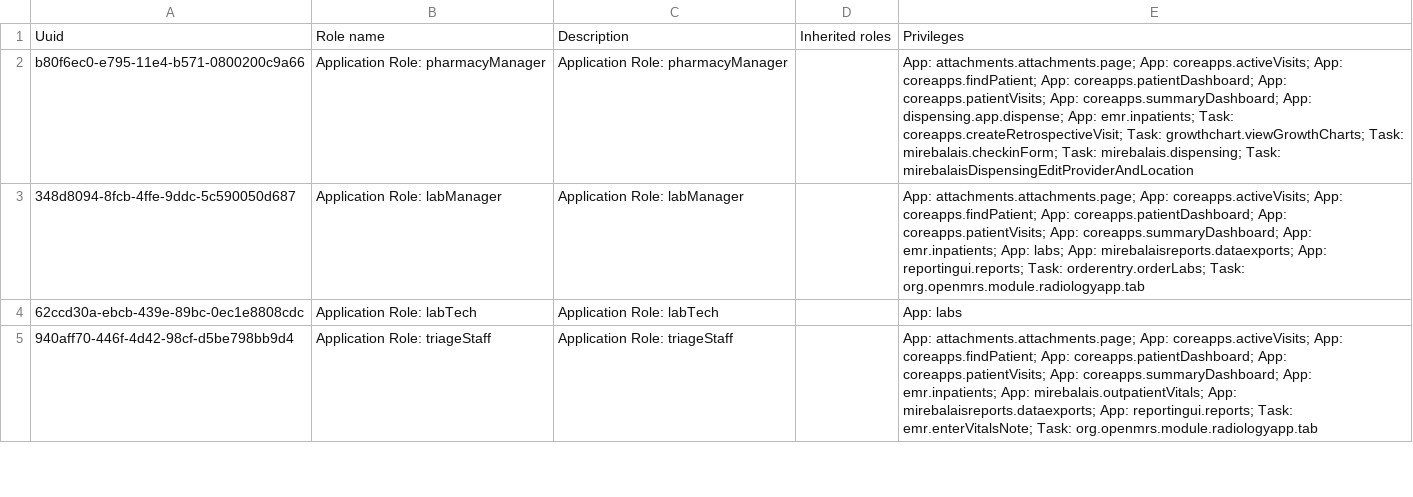
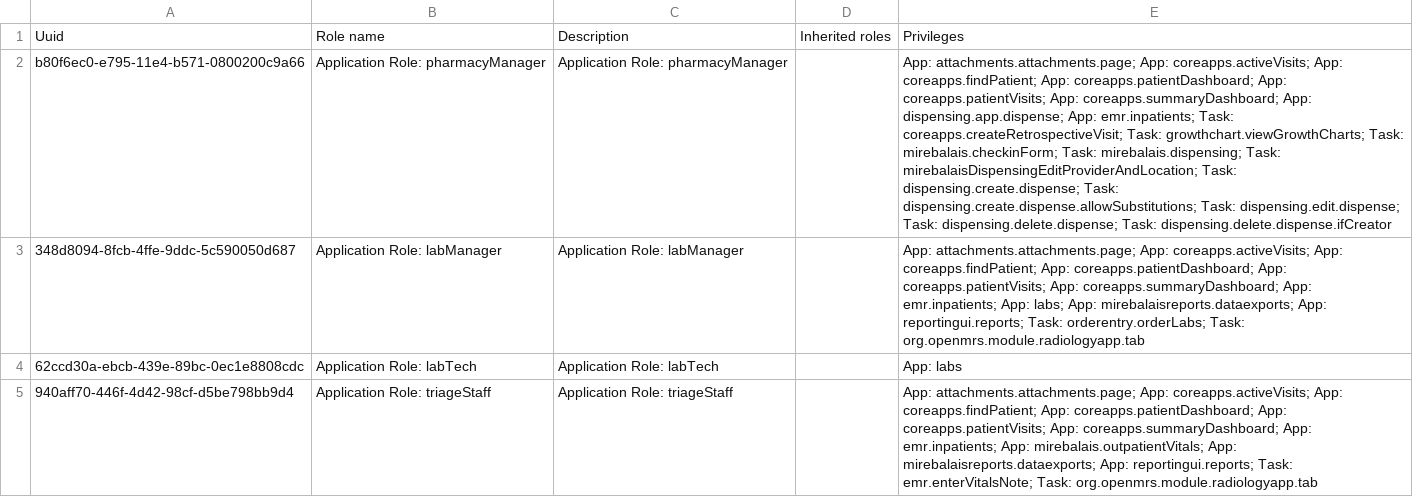
Before and after one commit to chocopiosl/openmrs-configsl, a CSV file: configuration/roles/roles_sl.csv, drawn as a sheet; only a part is shown; the diff names each change by its address in the sheet, - before the commit and + after, or states it on an @@ line.

Commit message:
give Pharmacy Manager role new dispensing privileges

```diff
--- a/configuration/roles/roles_sl.csv
+++ b/configuration/roles/roles_sl.csv
-E2: …mirebalais.dispensing; Task: mirebalaisDispensingEditProviderAndLocation
+E2: …mirebalais.dispensing; Task: mirebalaisDispensingEditProviderAndLocation; Task: dispensing.create.dispense; Task: dispensing.create.dispense.allowSubstitutions; Task: dispensing.edit.dispense; Task: dispensing.delete.dispense; Task: dispensing.delete.dispense.ifCreator
```
